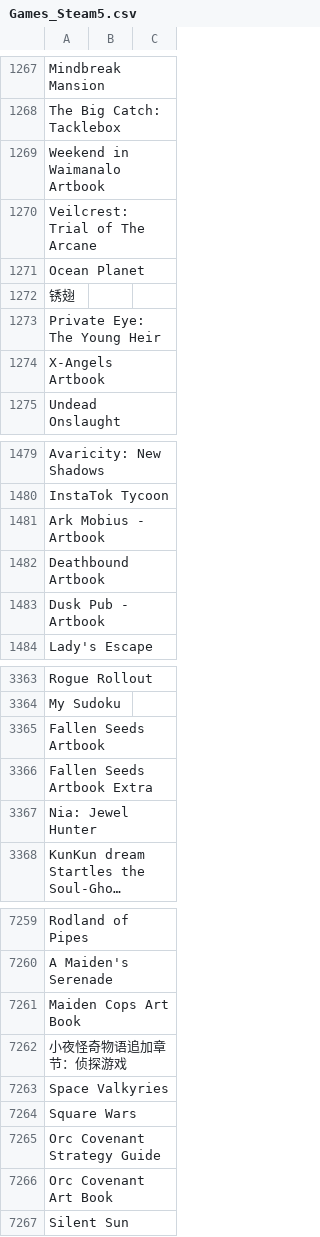
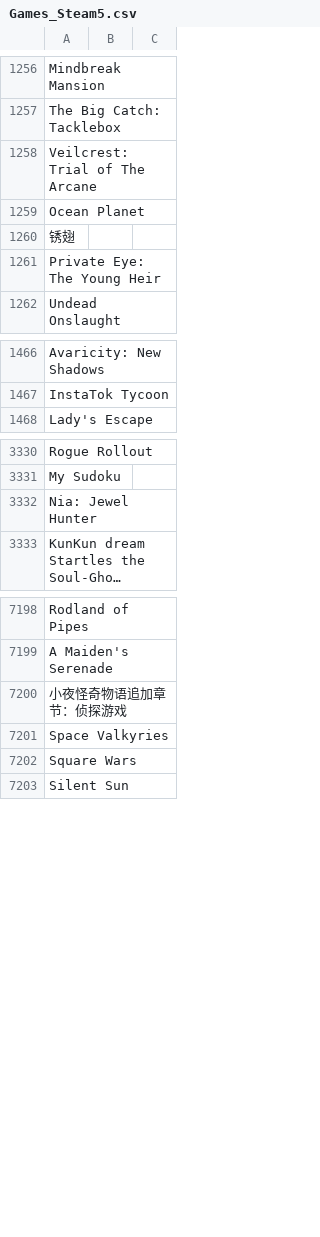
Before and after one commit to DEGMods/DEG-Mods, a CSV file: src/assets/games/Games_Steam5.csv, drawn as a sheet; only a part is shown, gaps mark what is left out; long unchanged cells end in …; the diff covers the shown part only.

Commit message:
advanced commenting system, fix zap tipping, fix wot filter, games db cleanup

```diff
--- a/src/assets/games/Games_Steam5.csv
+++ b/src/assets/games/Games_Steam5.csv
@@ -1268,3 +1257,2 @@ Mindbreak Mansion,,
 The Big Catch: Tacklebox,,
-Weekend in Waimanalo Artbook,,
 Veilcrest: Trial of The Arcane,,
@@ -1273,3 +1261,2 @@ Ocean Planet,,
 Private Eye: The Young Heir,,
-X-Angels Artbook,,
 Undead Onslaught,,
@@ -1480,5 +1467,2 @@ Avaricity: New Shadows,,
 InstaTok Tycoon,,
-Ark Mobius - Artbook,,
-Deathbound Artbook,,
-Dusk Pub - Artbook,,
 Lady's Escape,,
@@ -3364,4 +3331,2 @@ Rogue Rollout,,
 My Sudoku,,
-Fallen Seeds Artbook,,
-Fallen Seeds Artbook Extra,,
 Nia: Jewel Hunter,,
@@ -7260,3 +7199,2 @@ Rodland of Pipes,,
 A Maiden's Serenade,,
-Maiden Cops Art Book,,
 小夜怪奇物语追加章节：侦探游戏,,
@@ -7264,4 +7202,2 @@ Space Valkyries,,
 Square Wars,,
-Orc Covenant Strategy Guide,,
-Orc Covenant Art Book,,
 Silent Sun,,
```
Also changed, not shown: 92 removed rows elsewhere in this file, src/assets/games/Games_Other.csv, src/assets/games/Games_SteamManual.csv, 43 other files.
